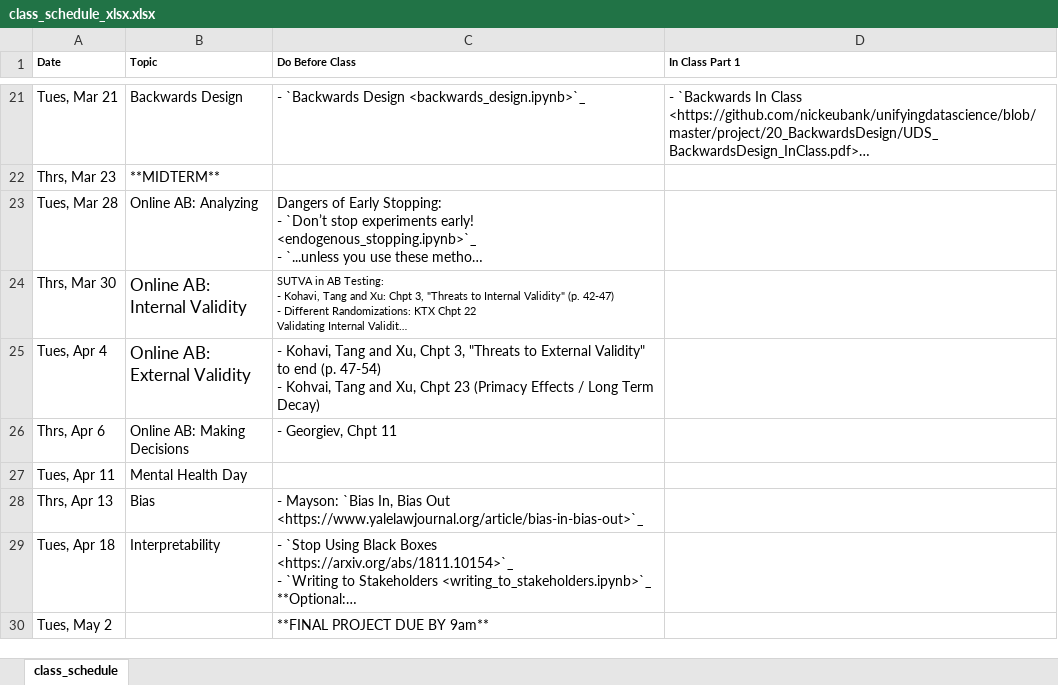
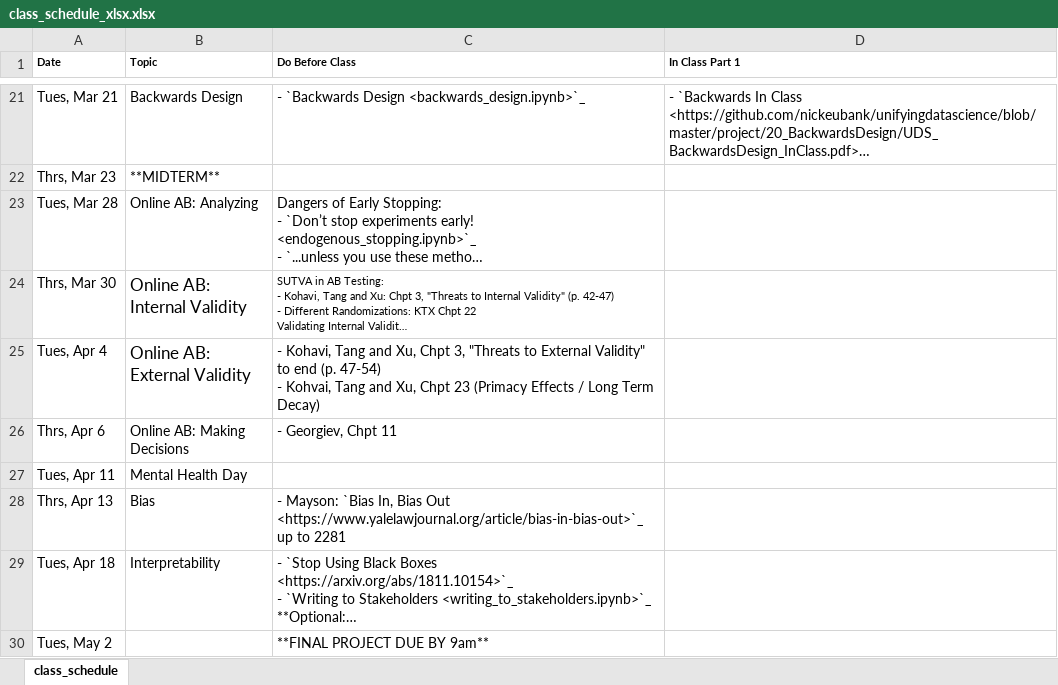
Before and after one commit to nickeubank/unifyingdatascience, an Excel workbook: source/class_schedule_xlsx.xlsx, sheet class_schedule, drawn as a sheet; only a part is shown, gaps mark what is left out; long unchanged cells end in …; values as stored, in another font and other column widths than the file's, no borders; the diff names each change by its address in the sheet, - before the commit and + after, or states it on an @@ line.

```diff
--- a/source/class_schedule_xlsx.xlsx (sheet class_schedule)
+++ b/source/class_schedule_xlsx.xlsx (sheet class_schedule)
-C28 (Do Before Class): …Out <https://www.yalelawjournal.org/article/bias-in-bias-out>`_
+C28 (Do Before Class): …Out <https://www.yalelawjournal.org/article/bias-in-bias-out>`_ up to 2281
```
Also changed, not shown: 6 other files.
